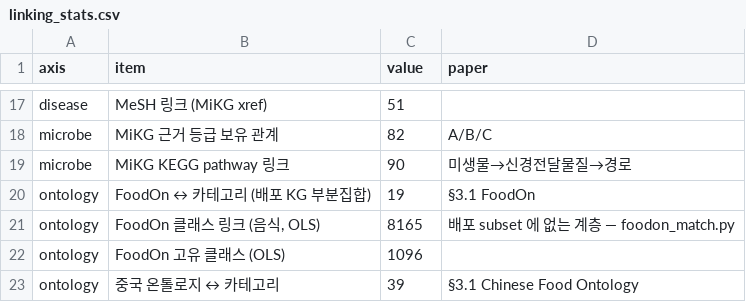
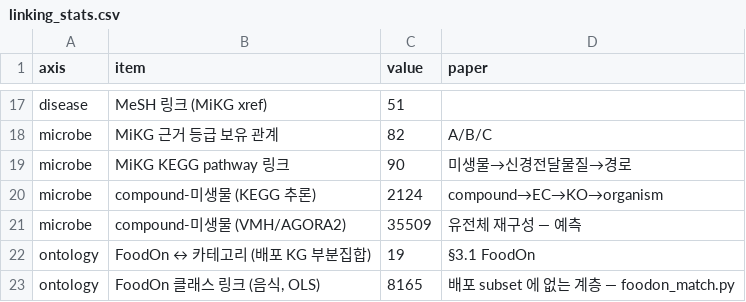
Before and after one commit to sunnyisyoosun/food4kg, a CSV file: ourkg/out/linking_stats.csv, drawn as a sheet; only a part is shown, gaps mark what is left out; the shorter side is filled out with more unchanged rows; the diff names each change by its address in the sheet, - before the commit and + after, or states it on an @@ line.

```diff
--- a/ourkg/out/linking_stats.csv
+++ b/ourkg/out/linking_stats.csv
+row 20: microbe | compound-미생물 (KEGG 추론) | 2124 | compound→EC→KO→organism
+row 21: microbe | compound-미생물 (VMH/AGORA2) | 35509 | 유전체 재구성 — 예측
```
Also changed, not shown: ourkg/out/compound_class.csv, ourkg/out/kegg_class.csv, 4 other files.
